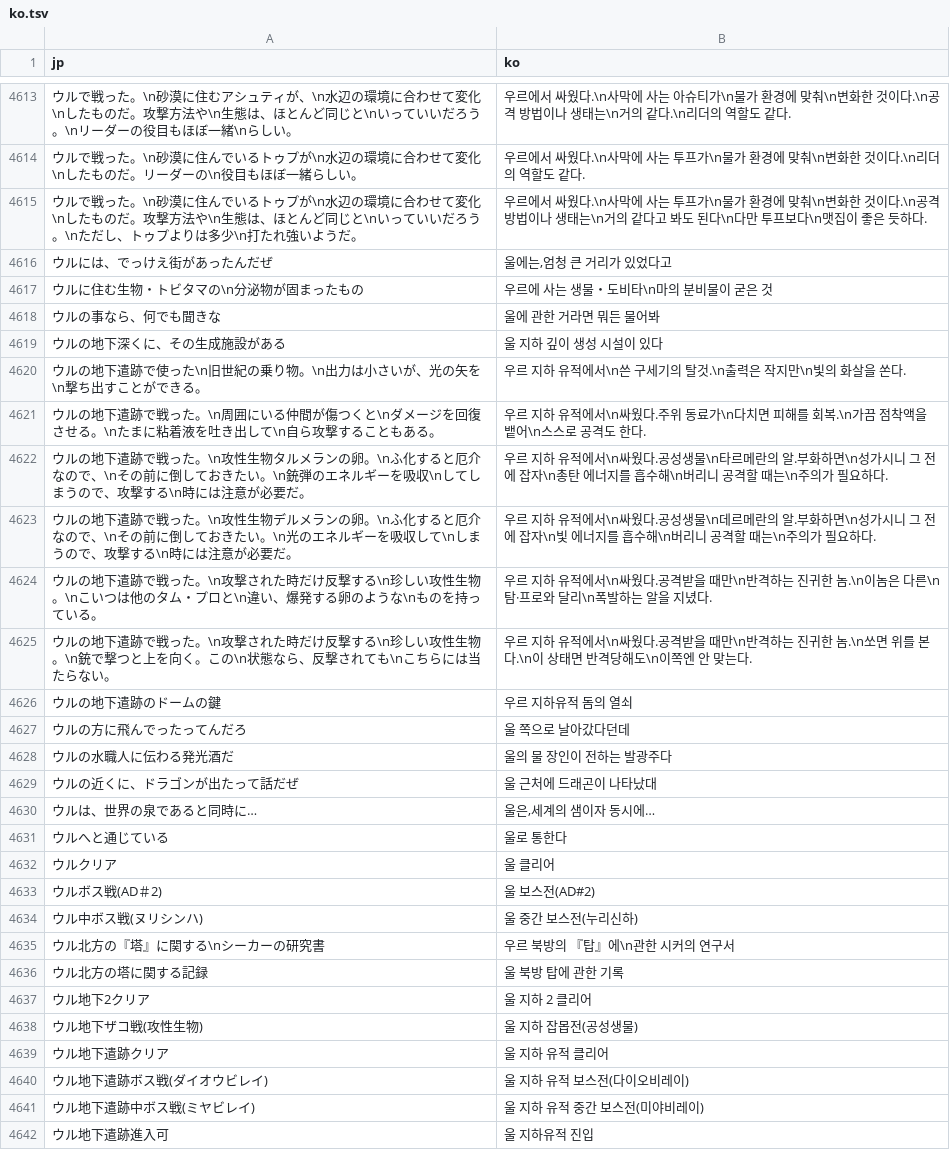
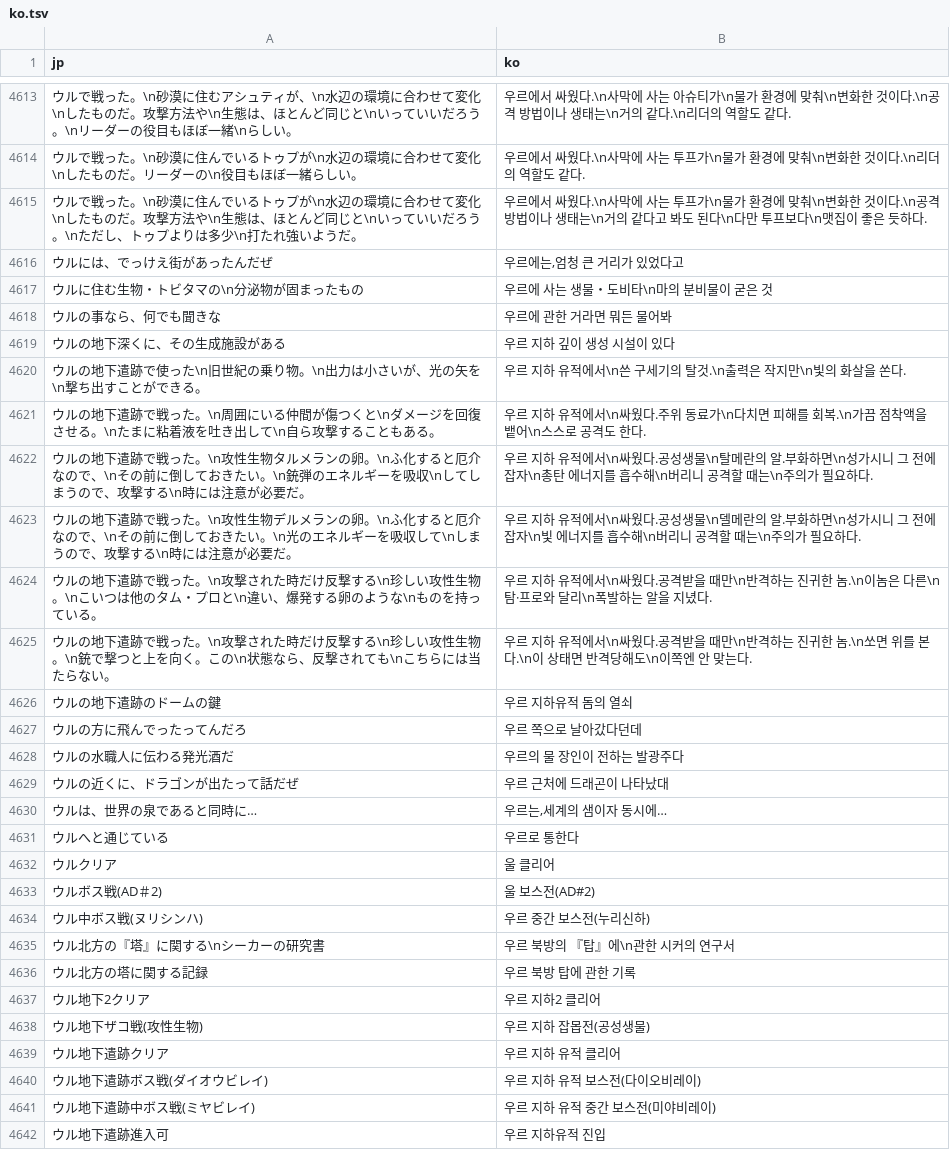
Before and after one commit to hospi0/azel-kr-patch, a TSV file: work/trans/ko.tsv, drawn as a sheet; only a part is shown, gaps mark what is left out; the diff covers the shown part only; the diff names each change by its address in the sheet, - before the commit and + after, or states it on an @@ line.

```diff
--- a/work/trans/ko.tsv
+++ b/work/trans/ko.tsv
-B4616 (ko): 울에는,엄청 큰 거리가 있었다고
+B4616 (ko): 우르에는,엄청 큰 거리가 있었다고
-B4618 (ko): 울에 관한 거라면 뭐든 물어봐
+B4618 (ko): 우르에 관한 거라면 뭐든 물어봐
-B4619 (ko): 울 지하 깊이 생성 시설이 있다
+B4619 (ko): 우르 지하 깊이 생성 시설이 있다
-B4622 (ko): …성생물\n타르메란의…
+B4622 (ko): …성생물\n탈메란의…
-B4623 (ko): …성생물\n데르메란의…
+B4623 (ko): …성생물\n델메란의…
-B4627 (ko): 울 쪽으로 날아갔다던데
+B4627 (ko): 우르 쪽으로 날아갔다던데
-B4628 (ko): 울의 물 장인이 전하는 발광주다
+B4628 (ko): 우르의 물 장인이 전하는 발광주다
-B4629 (ko): 울 근처에 드래곤이 나타났대
+B4629 (ko): 우르 근처에 드래곤이 나타났대
-B4630 (ko): 울은,세계의 샘이자 동시에…
+B4630 (ko): 우르는,세계의 샘이자 동시에…
-B4631 (ko): 울로 통한다
+B4631 (ko): 우르로 통한다
-B4634 (ko): 울 중간 보스전(누리신하)
+B4634 (ko): 우르 중간 보스전(누리신하)
-B4636 (ko): 울 북방 탑에 관한 기록
+B4636 (ko): 우르 북방 탑에 관한 기록
-B4637 (ko): 울 지하 2 클리어
+B4637 (ko): 우르 지하2 클리어
-B4638 (ko): 울 지하 잡몹전(공성생물)
+B4638 (ko): 우르 지하 잡몹전(공성생물)
-B4639 (ko): 울 지하 유적 클리어
+B4639 (ko): 우르 지하 유적 클리어
-B4640 (ko): 울 지하 유적 보스전(다이오비레이)
+B4640 (ko): 우르 지하 유적 보스전(다이오비레이)
-B4641 (ko): 울 지하 유적 중간 보스전(미야비레이)
+B4641 (ko): 우르 지하 유적 중간 보스전(미야비레이)
-B4642 (ko): 울 지하유적 진입
+B4642 (ko): 우르 지하유적 진입
```
Also changed, not shown: 153 edited cells elsewhere in this file, work/charmap.tsv, work/trans/kr/units_001.tsv, 30 other files.
